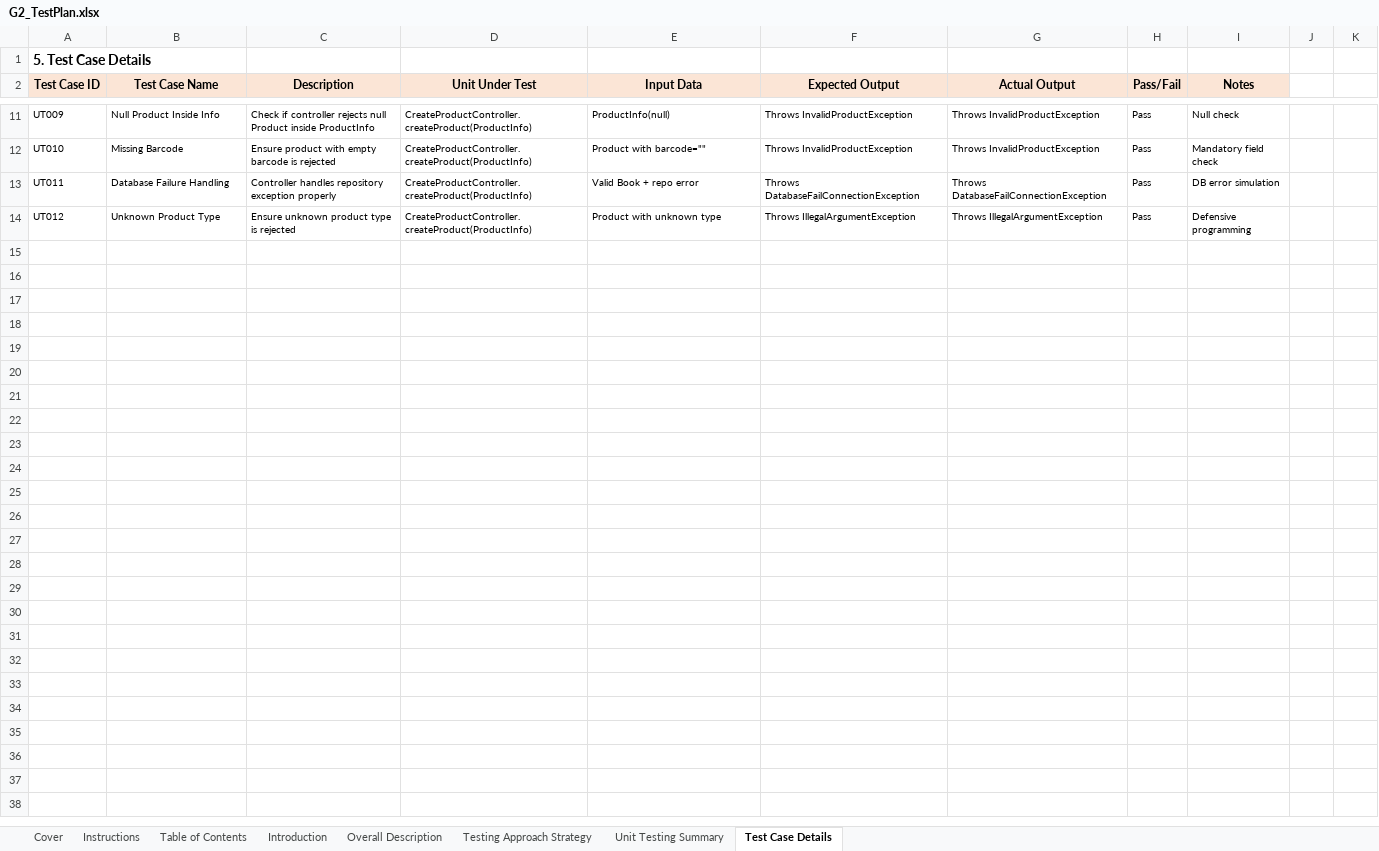
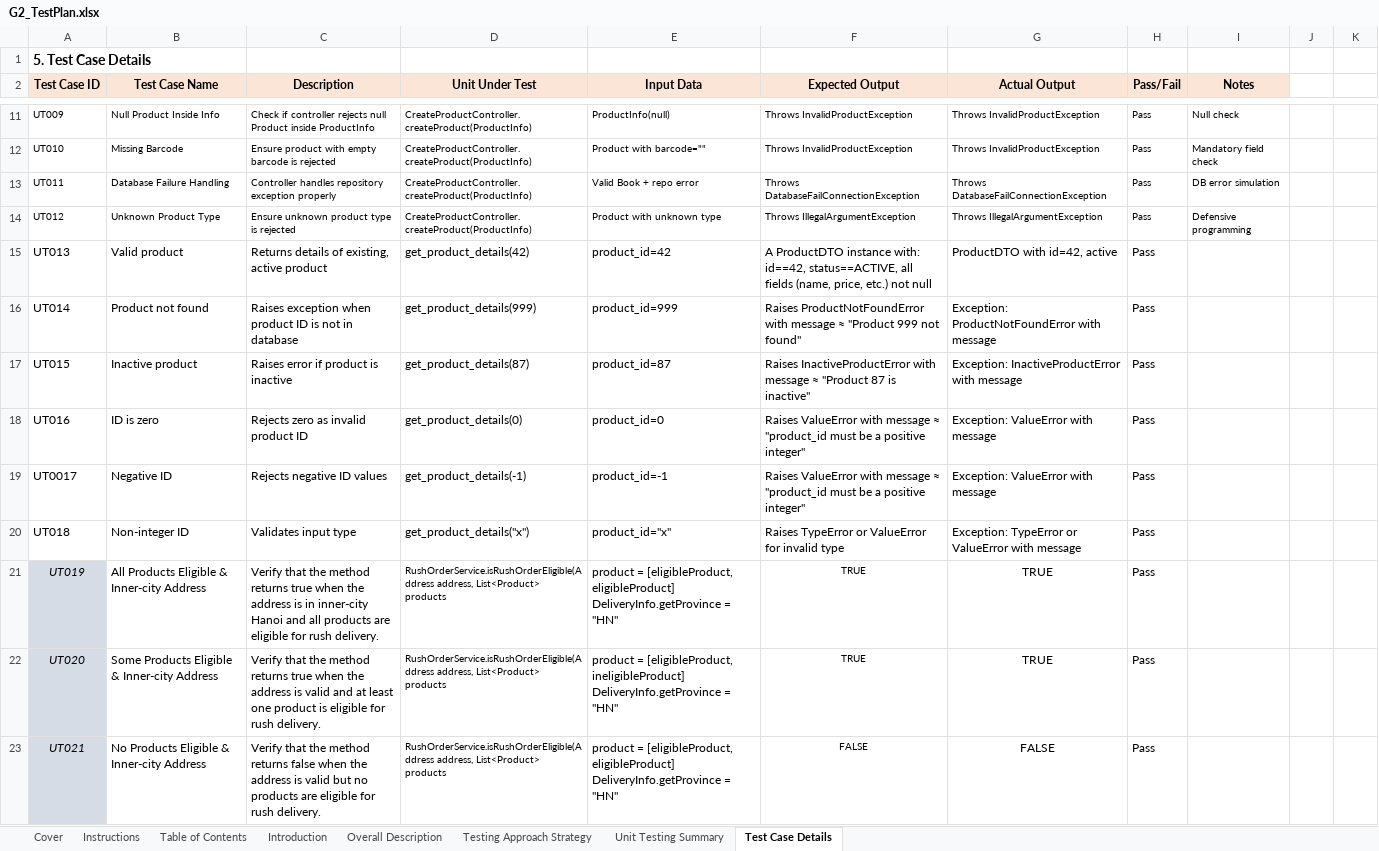
Before and after one commit to lucasnhandang/ISD.ICT.20242-02, an Excel workbook: Testing/G2_TestPlan.xlsx, sheet Test Case Details, drawn as a sheet; only a part is shown, gaps mark what is left out; values as stored, in another font and other column widths than the file's, no borders; ↵ is a line break in a cell; the diff covers the shown part only; the diff names each change by its address in the sheet, - before the commit and + after, or states it on an @@ line.

Commit message:
Add files via upload

```diff
--- a/Testing/G2_TestPlan.xlsx (sheet Test Case Details)
+++ b/Testing/G2_TestPlan.xlsx (sheet Test Case Details)
+row 15: UT013 | Valid product | Returns details of existing, active product | get_product_details(42) | product_id=42 | A ProductDTO instance with: id==42, status==ACTIVE, all fields (name, price, etc.) not null | ProductDTO with id=42, active | Pass
+row 16: UT014 | Product not found | Raises exception when product ID is not in database | get_product_details(999) | product_id=999 | Raises ProductNotFoundError with message ≈ "Product 999 not found" | Exception: ProductNotFoundError with message | Pass
+row 17: UT015 | Inactive product | Raises error if product is inactive | get_product_details(87) | product_id=87 | Raises InactiveProductError with message ≈ "Product 87 is inactive" | Exception: InactiveProductError with message | Pass
+row 18: UT016 | ID is zero | Rejects zero as invalid product ID | get_product_details(0) | product_id=0 | Raises ValueError with message ≈ "product_id must be a positive integer" | Exception: ValueError with message | Pass
+row 19: UT0017 | Negative ID | Rejects negative ID values | get_product_details(-1) | product_id=-1 | Raises ValueError with message ≈ "product_id must be a positive integer" | Exception: ValueError with message | Pass
+row 20: UT018 | Non-integer ID | Validates input type | get_product_details("x") | product_id="x" | Raises TypeError or ValueError for invalid type | Exception: TypeError or ValueError with message | Pass
+row 21: UT019 | All Products Eligible & Inner-city Address | Verify that the method returns true when the address is in inner-city Hanoi and all products are eligible for rush delivery. | RushOrderService.isRushOrderEligible(Address address, List<Product> products | product = [eligibleProduct, eligibleProduct] ↵ DeliveryInfo.getProvince = "HN" | TRUE | TRUE | Pass
+row 22: UT020 | Some Products Eligible & Inner-city Address | Verify that the method returns true when the address is valid and at least one product is eligible for rush delivery. | RushOrderService.isRushOrderEligible(Address address, List<Product> products | product = [eligibleProduct, ineligibleProduct] ↵ DeliveryInfo.getProvince = "HN" | TRUE | TRUE | Pass
+row 23: UT021 | No Products Eligible & Inner-city Address | Verify that the method returns false when the address is valid but no products are eligible for rush delivery. | RushOrderService.isRushOrderEligible(Address address, List<Product> products | product = [eligibleProduct, eligibleProduct] ↵ DeliveryInfo.getProvince = "HN" | FALSE | FALSE | Pass
```
Also changed, not shown: 21 added rows elsewhere in this sheet, sheet Unit Testing Summary, formulas that keep their value.
